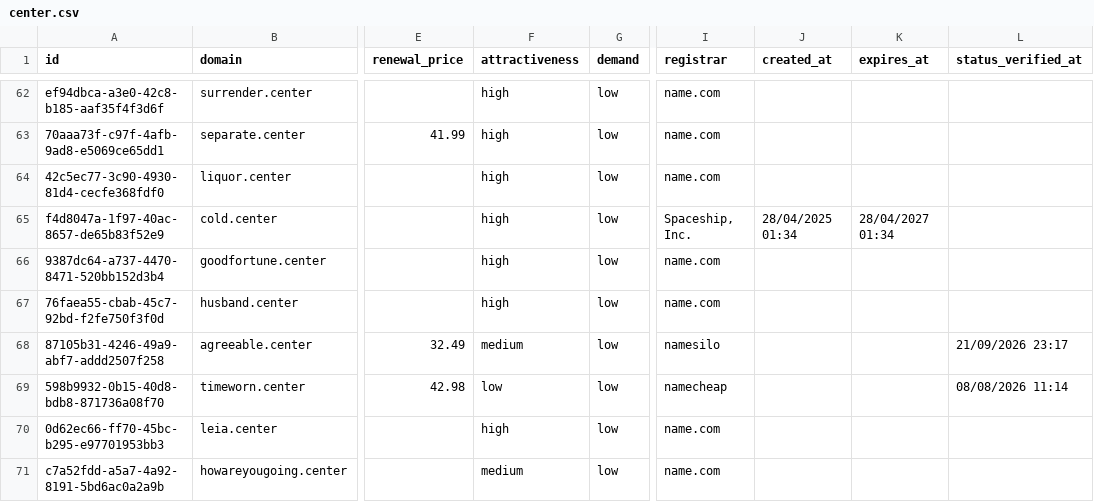
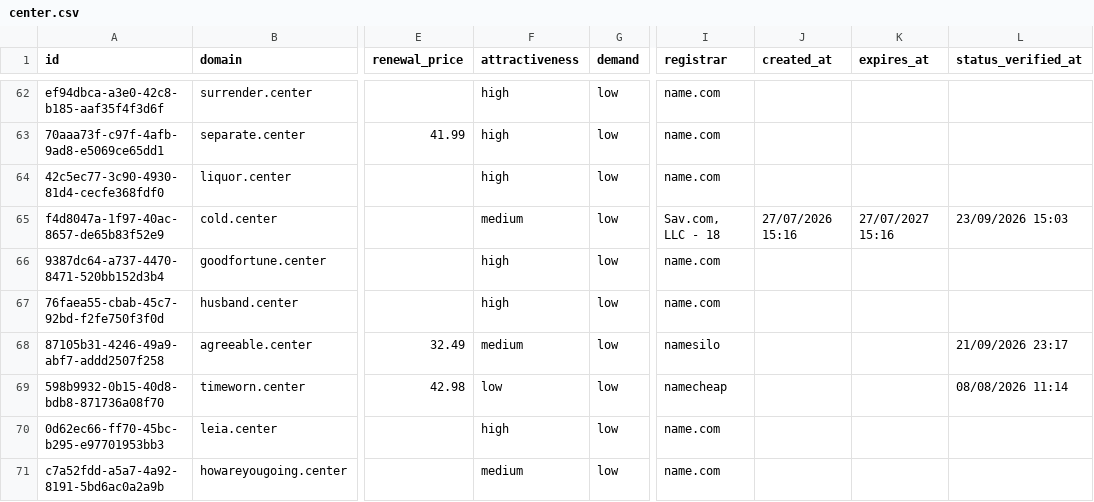
Before and after one commit to UniqueDomains/center-oneword-domains, a CSV file: center.csv, drawn as a sheet; only a part is shown, gaps mark what is left out; the diff covers the shown part only; the diff names each change by its address in the sheet, - before the commit and + after, or states it on an @@ line.

```diff
--- a/center.csv
+++ b/center.csv
-F65 (attractiveness): high
+F65 (attractiveness): medium
-I65 (registrar): Spaceship, Inc.
+I65 (registrar): Sav.com, LLC - 18
-J65 (created_at): 28/04/2025 01:34
+J65 (created_at): 27/07/2026 15:16
-K65 (expires_at): 28/04/2027 01:34
+K65 (expires_at): 27/07/2027 15:16
-L65 (status_verified_at): (empty)
+L65 (status_verified_at): 23/09/2026 15:03
```
Also changed, not shown: 2 added rows, 2 removed rows and 108 edited cells elsewhere in this file, 4 other files.
